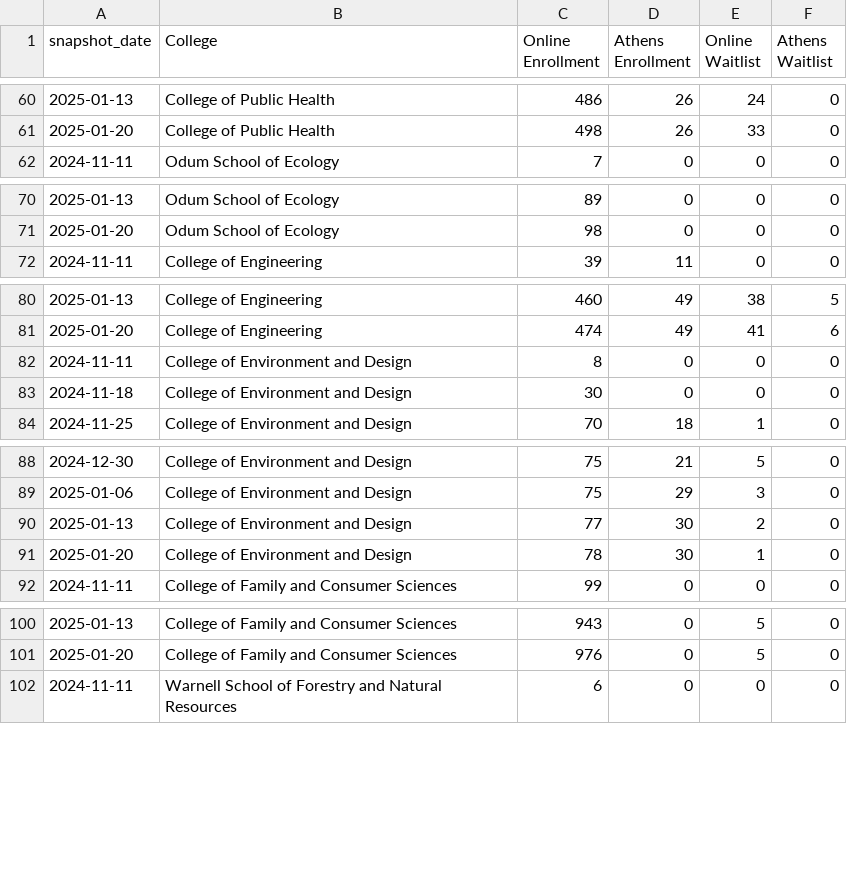
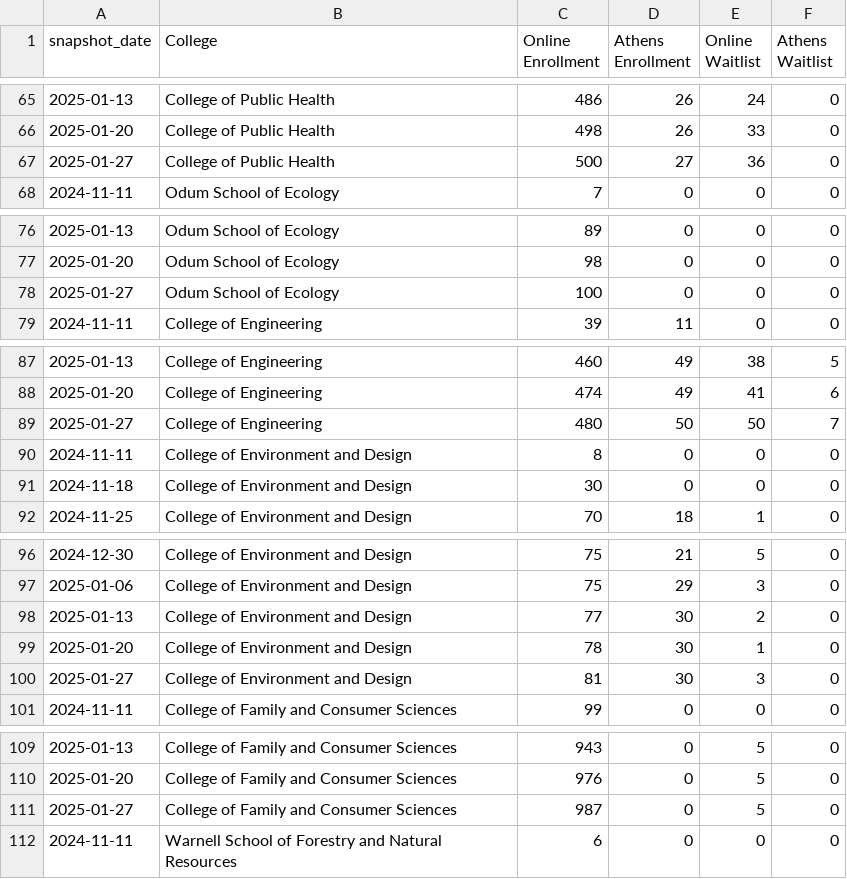
Before and after one commit to uga-ool/sumcodat, a CSV file: college_snapshots.csv, drawn as a sheet; only a part is shown, gaps mark what is left out; the diff covers the shown part only; the diff names each change by its address in the sheet, - before the commit and + after, or states it on an @@ line.

```diff
--- a/college_snapshots.csv
+++ b/college_snapshots.csv
+row 67: 2025-01-27 | College of Public Health | 500 | 27 | 36 | 0
+row 78: 2025-01-27 | Odum School of Ecology | 100 | 0 | 0 | 0
+row 89: 2025-01-27 | College of Engineering | 480 | 50 | 50 | 7
+row 100: 2025-01-27 | College of Environment and Design | 81 | 30 | 3 | 0
+row 111: 2025-01-27 | College of Family and Consumer Sciences | 987 | 0 | 5 | 0
```
Also changed, not shown: 12 added rows elsewhere in this file, campus_snapshots.csv, current_athens_by_course.csv, 1 other file.
